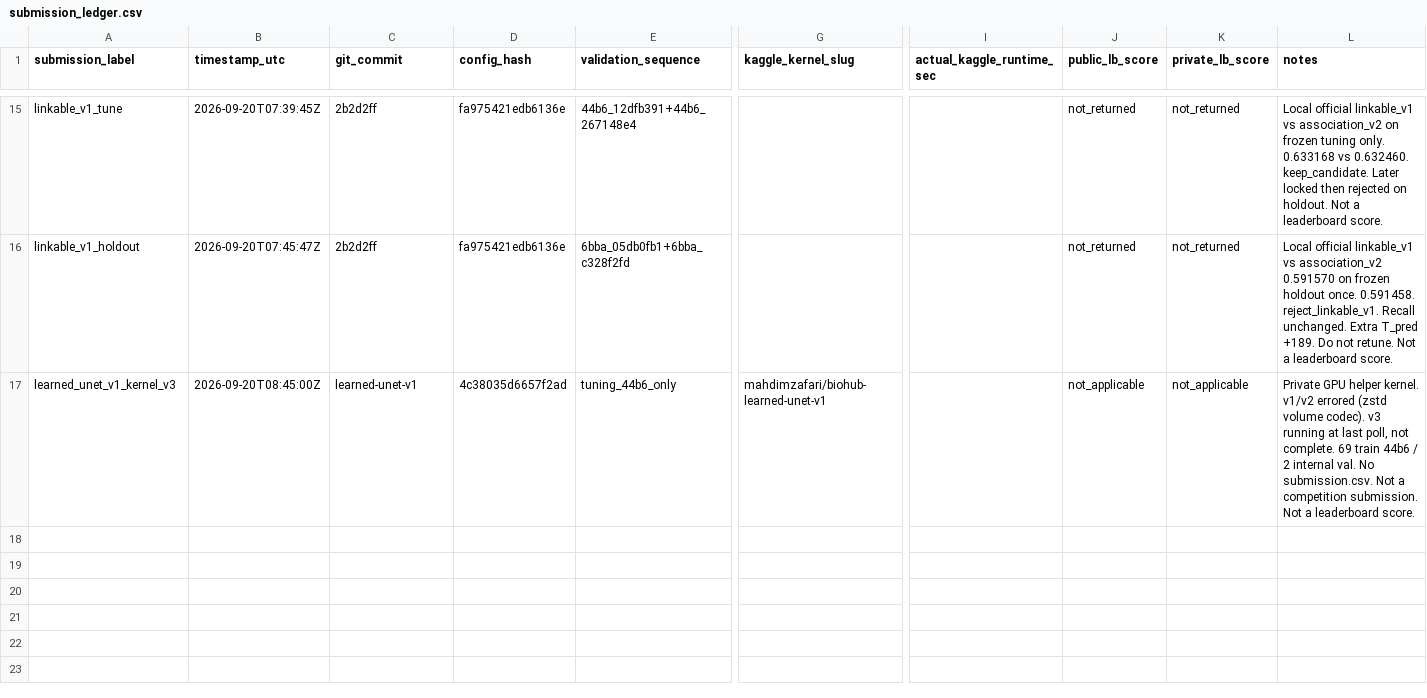
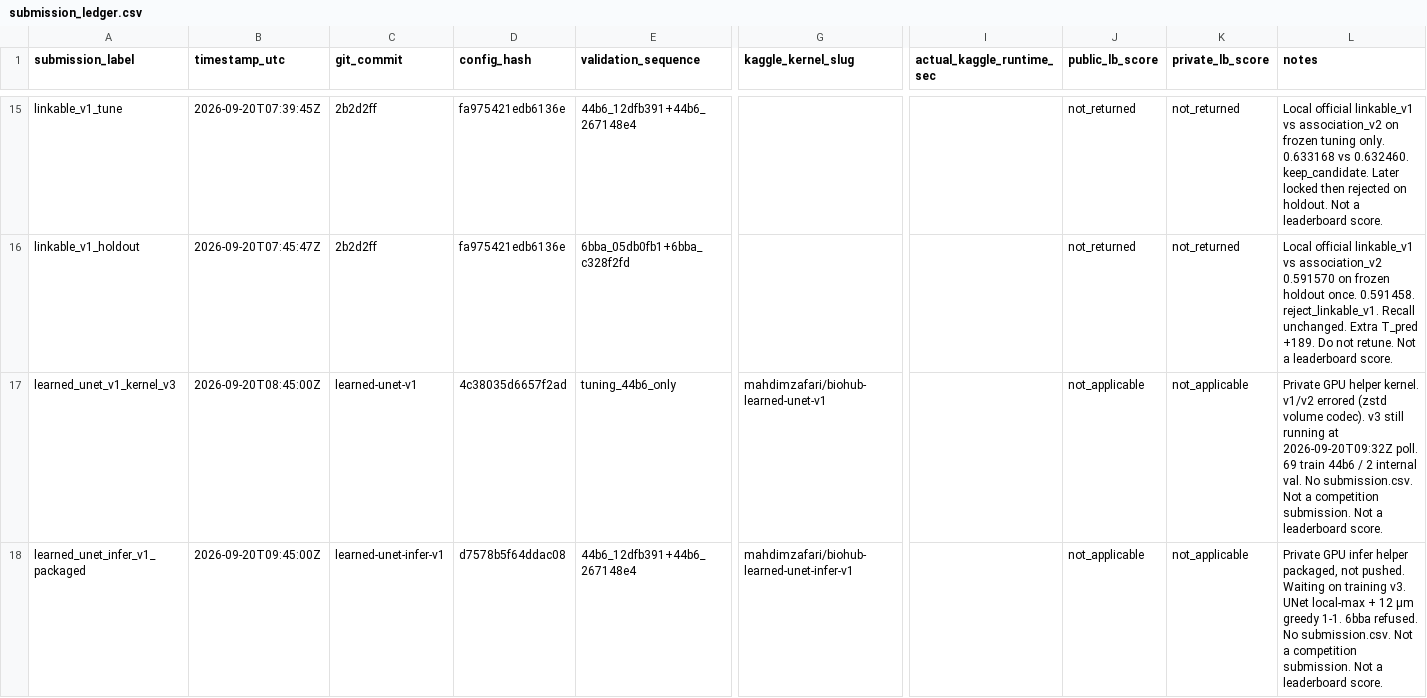
Before and after one commit to mehdizafari1995/Biohub_Cell_Tracking, a CSV file: Biohub_Cell_Tracking/reports/submission_ledger.csv, drawn as a sheet; only a part is shown, gaps mark what is left out; rows hold the shown columns only; the diff names each change by its address in the sheet, - before the commit and + after, or states it on an @@ line.

```diff
--- a/Biohub_Cell_Tracking/reports/submission_ledger.csv
+++ b/Biohub_Cell_Tracking/reports/submission_ledger.csv
-L17 (notes): …codec). v3 running at last poll, not complete. 69 train…
+L17 (notes): …codec). v3 still running at 2026-09-20T09:32Z poll. 69 train…
+row 18: learned_unet_infer_v1_packaged | 2026-09-20T09:45:00Z | learned-unet-infer-v1 | d7578b5f64ddac08 | 44b6_12dfb391+44b6_267148e4 | mahdimzafari/biohub-learned-unet-infer-v1 |  | not_applicable | not_applicable | Private GPU infer helper packaged, not pushed. Waiting on training v3. UNet local-max + 12 µm greedy 1-1. 6bba refused. No submission.csv. Not a competition submission. Not a leaderboard score.
```
Also changed, not shown: Biohub_Cell_Tracking/experiments/registry.csv, 22 other files.
